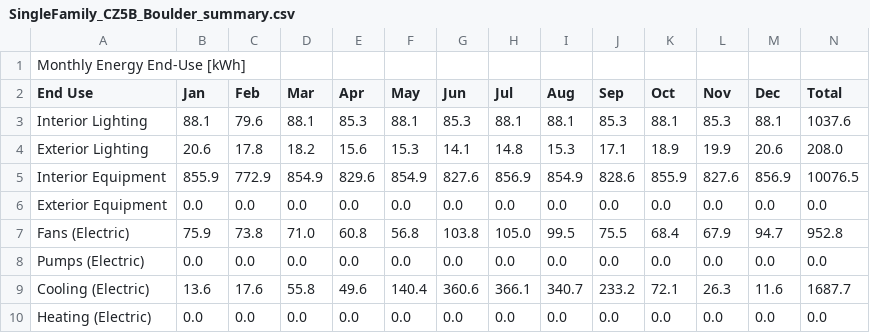
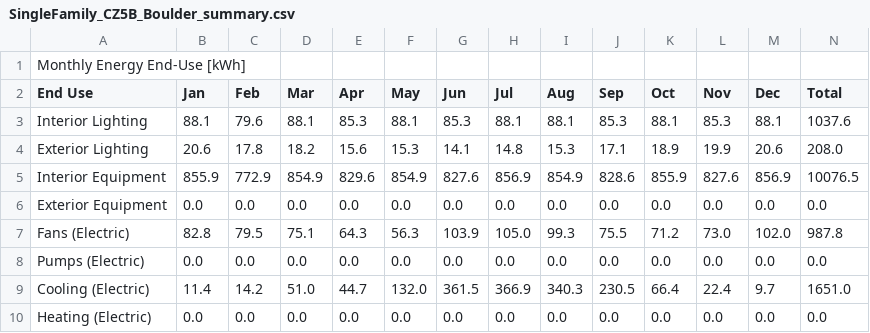
Before and after one commit to bbrannon4/OpenBSE, a CSV file: prototype_tests/single_family/SingleFamily_CZ5B_Boulder_summary.csv, drawn as a sheet; only a part is shown; the diff covers the shown part only.

```diff
--- a/prototype_tests/single_family/SingleFamily_CZ5B_Boulder_summary.csv
+++ b/prototype_tests/single_family/SingleFamily_CZ5B_Boulder_summary.csv
@@ -6,5 +6,5 @@ Interior Equipment,855.9,772.9,854.9,829.6,854.9,827.6,856.9,854.9,828.6,855.9,8
 Exterior Equipment,0.0,0.0,0.0,0.0,0.0,0.0,0.0,0.0,0.0,0.0,0.0,0.0,0.0
-Fans (Electric),75.9,73.8,71.0,60.8,56.8,103.8,105.0,99.5,75.5,68.4,67.9,94.7,952.8
+Fans (Electric),82.8,79.5,75.1,64.3,56.3,103.9,105.0,99.3,75.5,71.2,73.0,102.0,987.8
 Pumps (Electric),0.0,0.0,0.0,0.0,0.0,0.0,0.0,0.0,0.0,0.0,0.0,0.0,0.0
-Cooling (Electric),13.6,17.6,55.8,49.6,140.4,360.6,366.1,340.7,233.2,72.1,26.3,11.6,1687.7
+Cooling (Electric),11.4,14.2,51.0,44.7,132.0,361.5,366.9,340.3,230.5,66.4,22.4,9.7,1651.0
 Heating (Electric),0.0,0.0,0.0,0.0,0.0,0.0,0.0,0.0,0.0,0.0,0.0,0.0,0.0
```
Also changed, not shown: 117 edited cells elsewhere in this file, prototype_tests/apartment/ApartmentMidRise_Boulder_summary.csv, 6 other files.
